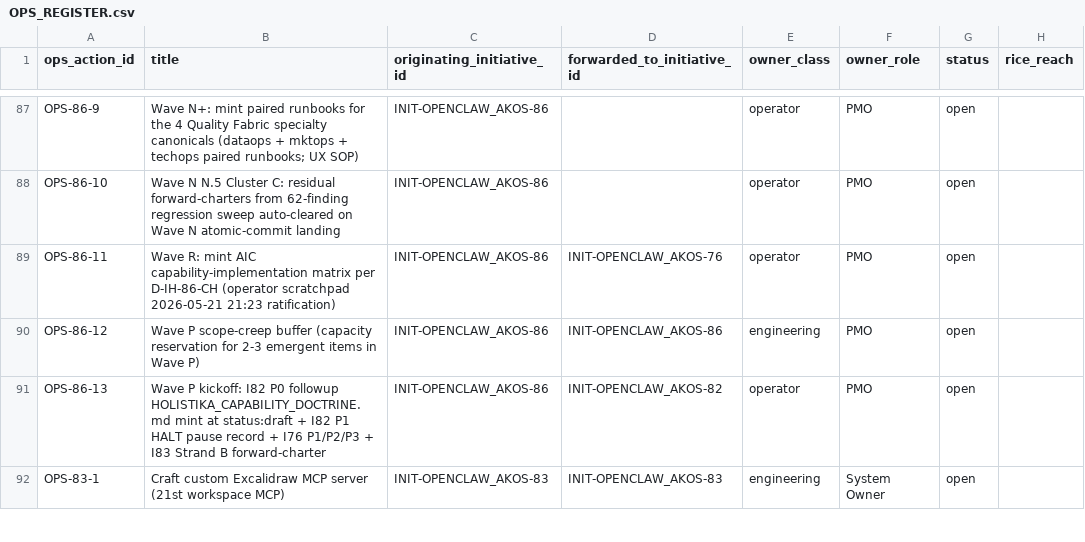
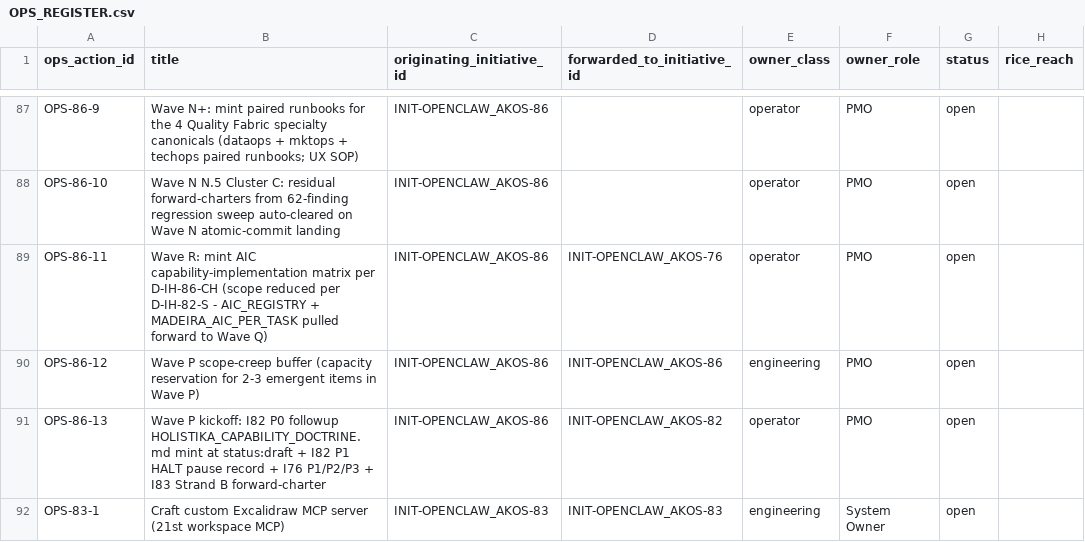
Before and after one commit to FraysaXII/openclaw-akos, a CSV file: docs/references/hlk/v3.0/Admin/O5-1/People/Compliance/canonicals/OPS_REGISTER.csv, drawn as a sheet; only a part is shown, gaps mark what is left out; the diff names each change by its address in the sheet, - before the commit and + after, or states it on an @@ line.

```diff
--- a/docs/references/hlk/v3.0/Admin/O5-1/People/Compliance/canonicals/OPS_REGISTER.csv
+++ b/docs/references/hlk/v3.0/Admin/O5-1/People/Compliance/canonicals/OPS_REGISTER.csv
-B89 (title): …per D-IH-86-CH (operator scratchpad 2026-05-21 21:23 ratification)
+B89 (title): …per D-IH-86-CH (scope reduced per D-IH-82-S - AIC_REGISTRY + MADEIRA_AIC_PER_TASK pulled forward to Wave Q)
```
Also changed, not shown: docs/references/hlk/v3.0/Admin/O5-1/People/Compliance/canonicals/DECISION_REGISTER.csv, 13 other files.
